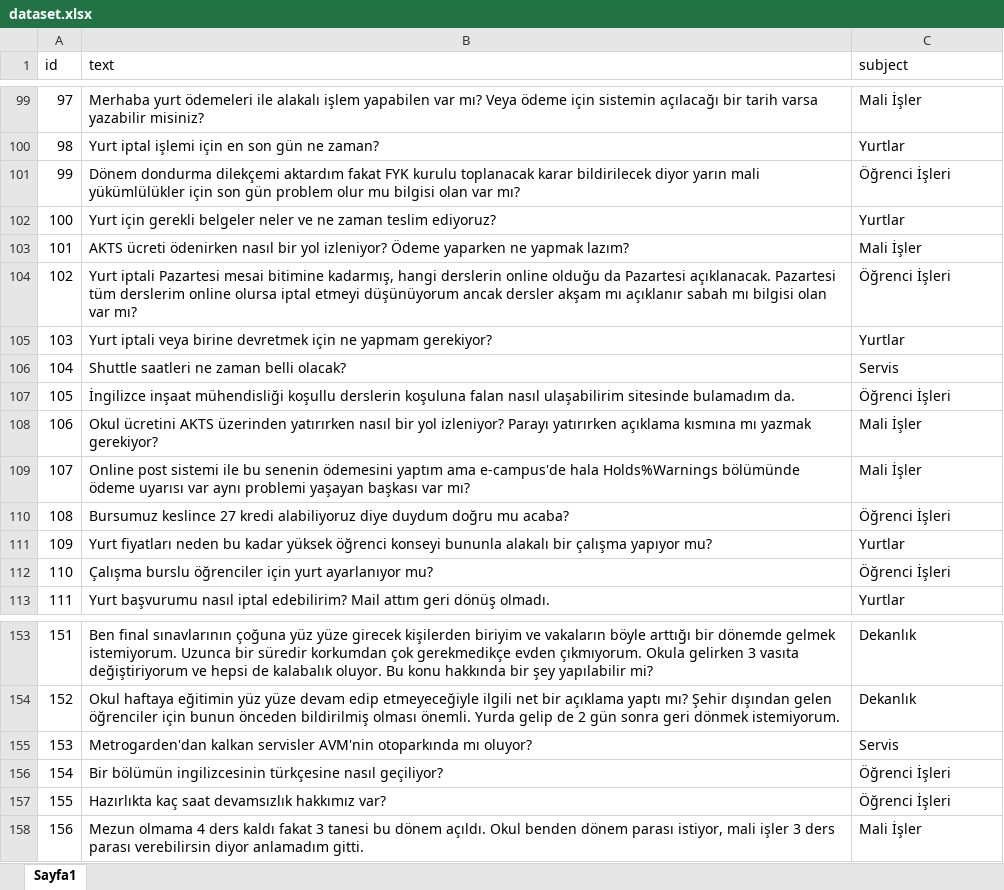
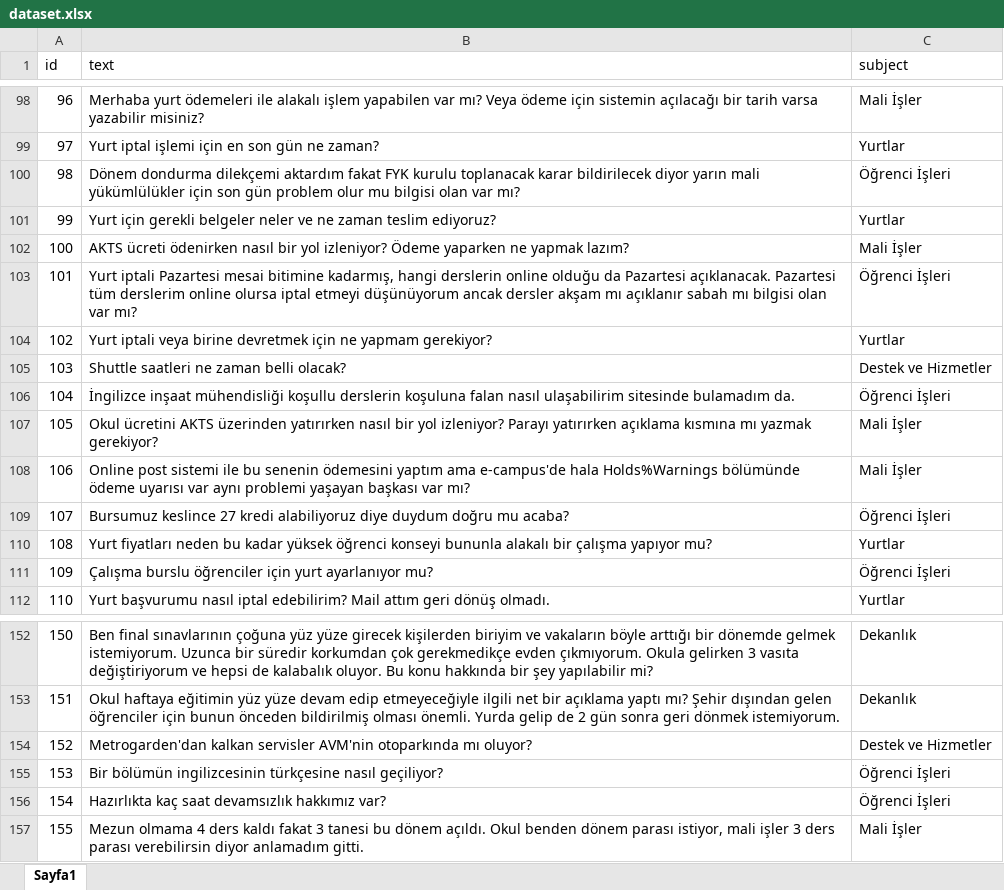
Before and after one commit to suayb25/isikcomplaints, an Excel workbook: dataset/dataset.xlsx, sheet Sayfa1, drawn as a sheet; only a part is shown, gaps mark what is left out; values as stored, in another font and other column widths than the file's, no borders; addresses are those after the commit; the diff covers the shown part only; the diff names each change by its address in the sheet, - before the commit and + after, or states it on an @@ line.

```diff
--- a/dataset/dataset.xlsx (sheet Sayfa1)
+++ b/dataset/dataset.xlsx (sheet Sayfa1)
@@ column A (id) renumbered from row 15 down @@
-C105 (subject): Servis
+C105 (subject): Destek ve Hizmetler
-C154 (subject): Servis
+C154 (subject): Destek ve Hizmetler
```
Also changed, not shown: 1 removed row and 9 edited cells elsewhere in this sheet, dataset/twitter_data.xlsx.
